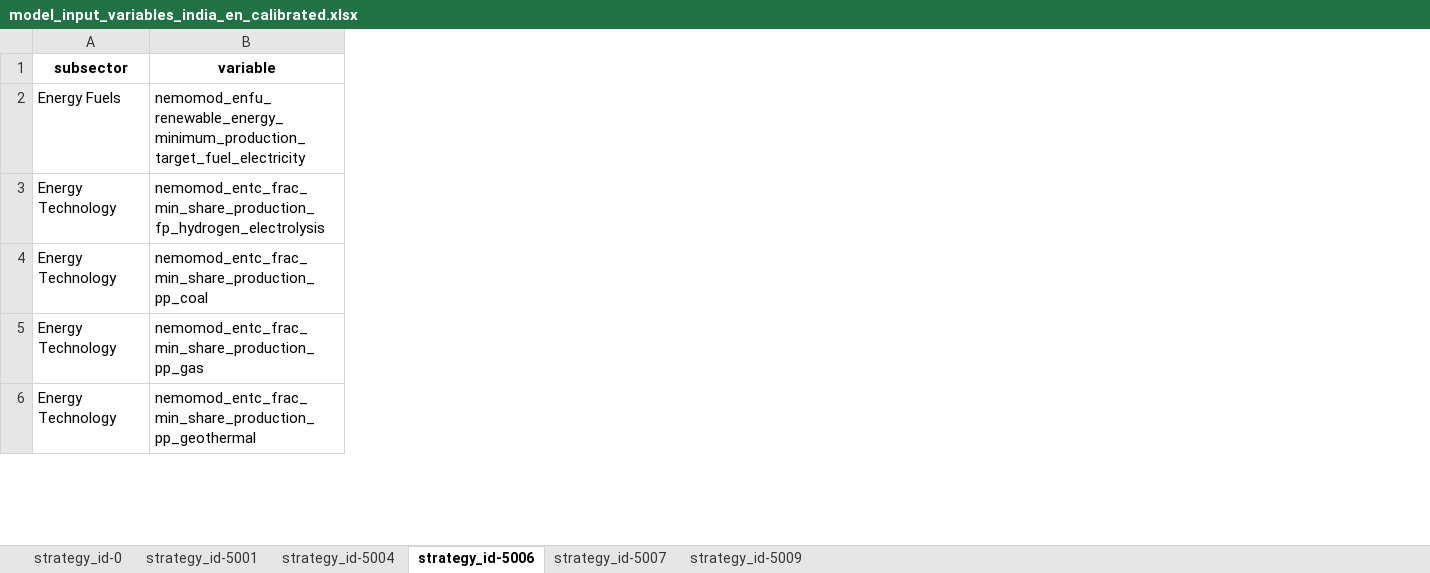
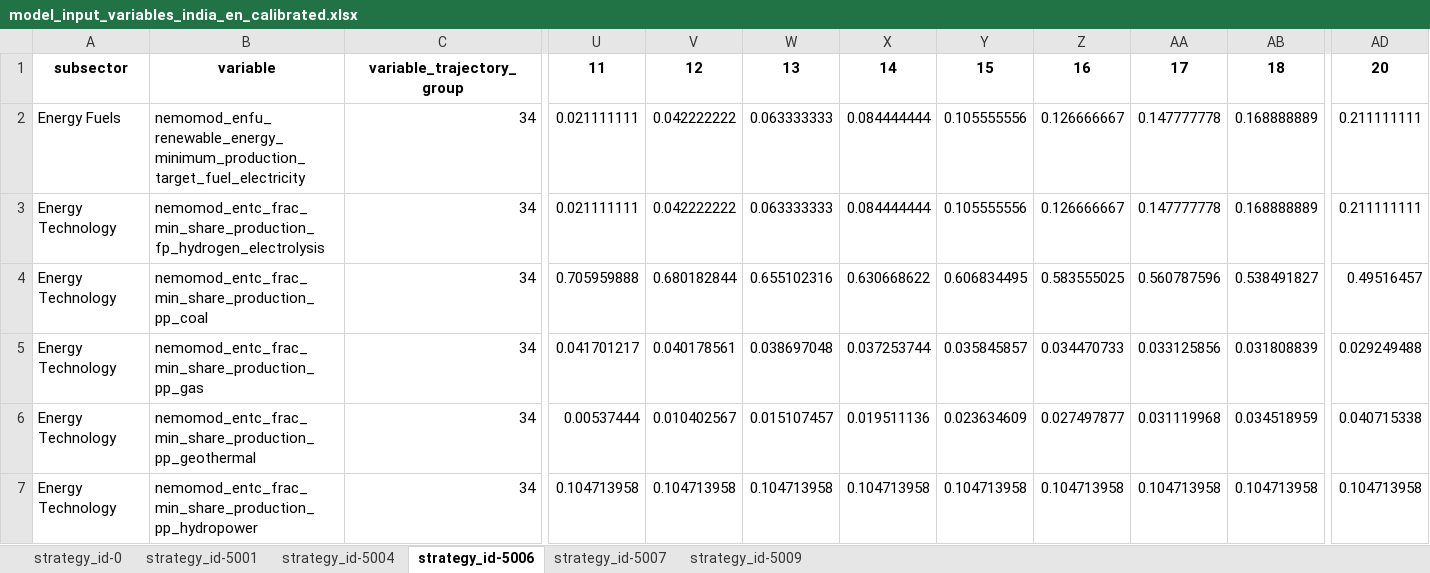
Before and after one commit to jcsyme/sisepuede, an Excel workbook: ref/ingestion/calibrated/india/model_input_variables_india_en_calibrated.xlsx, sheet strategy_id-5006, drawn as a sheet; only a part is shown, gaps mark what is left out; values as stored, in another font and other column widths than the file's, no borders; rows hold the shown columns only; the diff covers the shown part only; the diff names each change by its address in the sheet, - before the commit and + after, or states it on an @@ line.

Commit message:
Major update, added model_variable. Final before branching to start work on new ModelAttributes system.

```diff
--- a/ref/ingestion/calibrated/india/model_input_variables_india_en_calibrated.xlsx (sheet strategy_id-5006)
+++ b/ref/ingestion/calibrated/india/model_input_variables_india_en_calibrated.xlsx (sheet strategy_id-5006)
+column C, rows 1-6: variable_trajectory_group | 34 | 34 | 34 | 34 | 34
+column U, rows 1-6: 11 | 0.021111111 | 0.021111111 | 0.705959888 | 0.041701217 | 0.00537444
+column V, rows 1-6: 12 | 0.042222222 | 0.042222222 | 0.680182844 | 0.040178561 | 0.010402567
+column W, rows 1-6: 13 | 0.063333333 | 0.063333333 | 0.655102316 | 0.038697048 | 0.015107457
+column X, rows 1-6: 14 | 0.084444444 | 0.084444444 | 0.630668622 | 0.037253744 | 0.019511136
+column Y, rows 1-6: 15 | 0.105555556 | 0.105555556 | 0.606834495 | 0.035845857 | 0.023634609
+column Z, rows 1-6: 16 | 0.126666667 | 0.126666667 | 0.583555025 | 0.034470733 | 0.027497877
+column AA, rows 1-6: 17 | 0.147777778 | 0.147777778 | 0.560787596 | 0.033125856 | 0.031119968
+column AB, rows 1-6: 18 | 0.168888889 | 0.168888889 | 0.538491827 | 0.031808839 | 0.034518959
+column AD, rows 1-6: 20 | 0.211111111 | 0.211111111 | 0.49516457 | 0.029249488 | 0.040715338
+row 7: Energy Technology | nemomod_entc_frac_min_share_production_pp_hydropower | 34 | 0.104713958 | 0.104713958 | 0.104713958 | 0.104713958 | 0.104713958 | 0.104713958 | 0.104713958 | 0.104713958 | 0.104713958
```
Also changed, not shown: 6 removed rows, 31 added columns, 21 removed columns and 67 edited cells elsewhere in this sheet, sheet strategy_id-5007, sheet strategy_id-5009, sheet strategy_id-0, sheet strategy_id-5004, sheet strategy_id-5001, ref/ingestion/calibrated/india/model_input_variables_india_af_calibrated.xlsx, ref/ingestion/calibrated/india/model_input_variables_india_ce_calibrated.xlsx, 35 other files.
